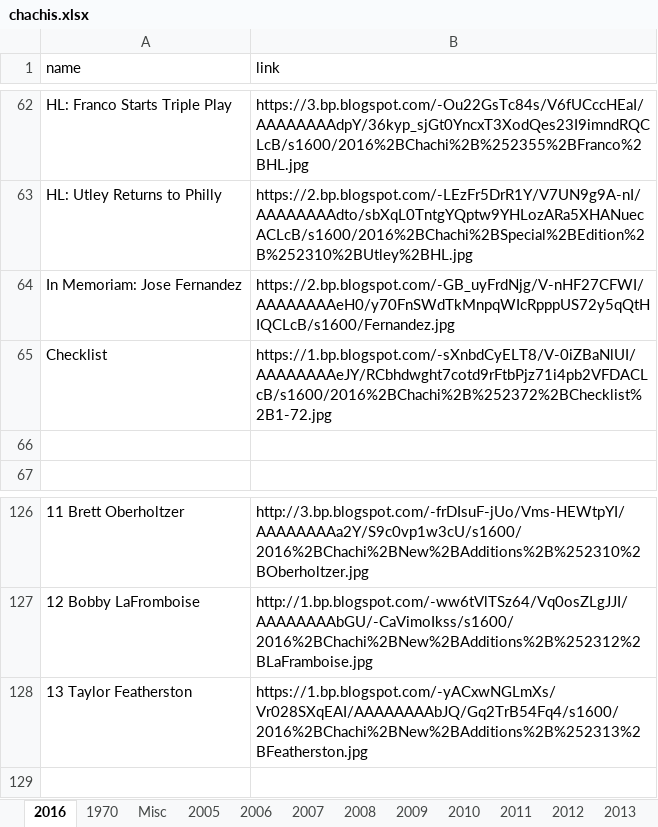
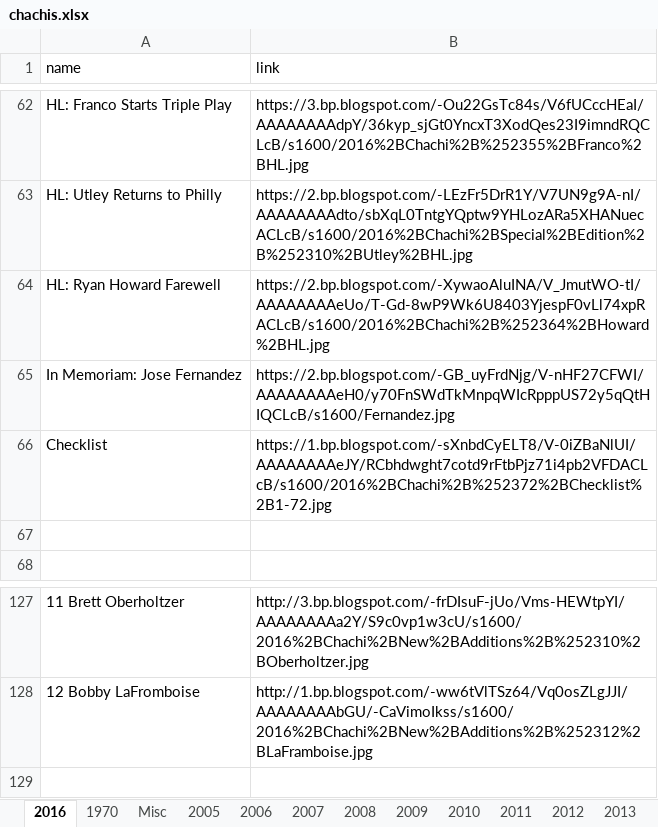
Before and after one commit to Wolfbane50/myApp, an Excel workbook: chachis.xlsx, sheet 2016, drawn as a sheet; only a part is shown, gaps mark what is left out; values as stored, in another font and other column widths than the file's, no borders; removed rows and columns are numbered as before the commit, all else as after; the diff names each change by its address in the sheet, - before the commit and + after, or states it on an @@ line.

```diff
--- a/chachis.xlsx (sheet 2016)
+++ b/chachis.xlsx (sheet 2016)
+row 64: HL: Ryan Howard Farewell | https://2.bp.blogspot.com/-XywaoAluINA/V_JmutWO-tI/AAAAAAAAeUo/T-Gd-8wP9Wk6U8403YjespF0vLl74xpRACLcB/s1600/2016%2BChachi%2B%252364%2BHoward%2BHL.jpg
-row 128: 13 Taylor Featherston | https://1.bp.blogspot.com/-yACxwNGLmXs/Vr028SXqEAI/AAAAAAAAbJQ/Gq2TrB54Fq4/s1600/2016%2BChachi%2BNew%2BAdditions%2B%252313%2BFeatherston.jpg
```
Also changed, not shown: sheet Misc, 11 other files.
